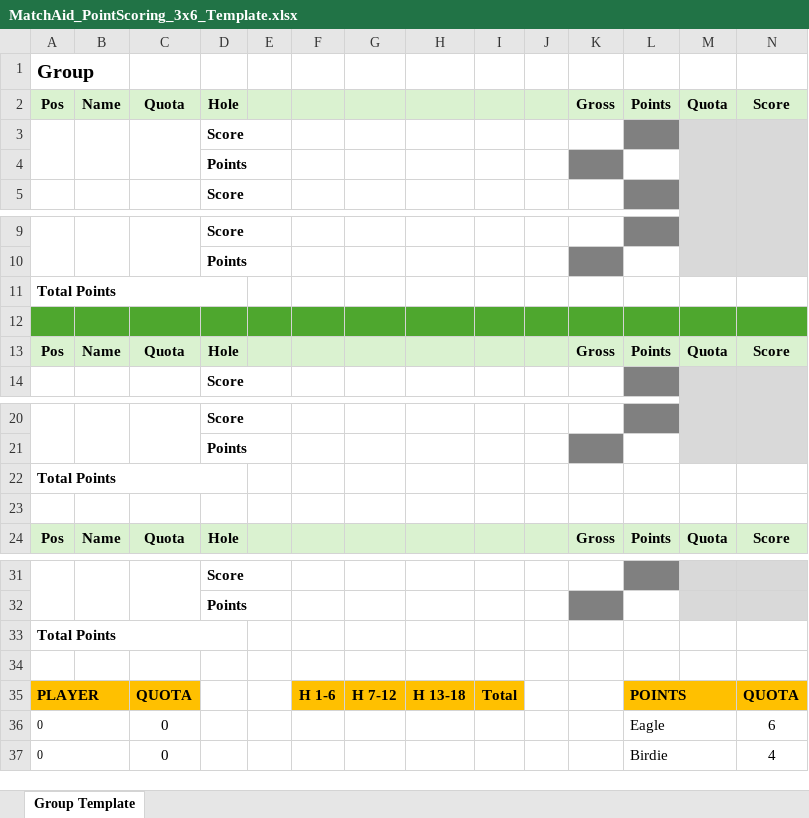
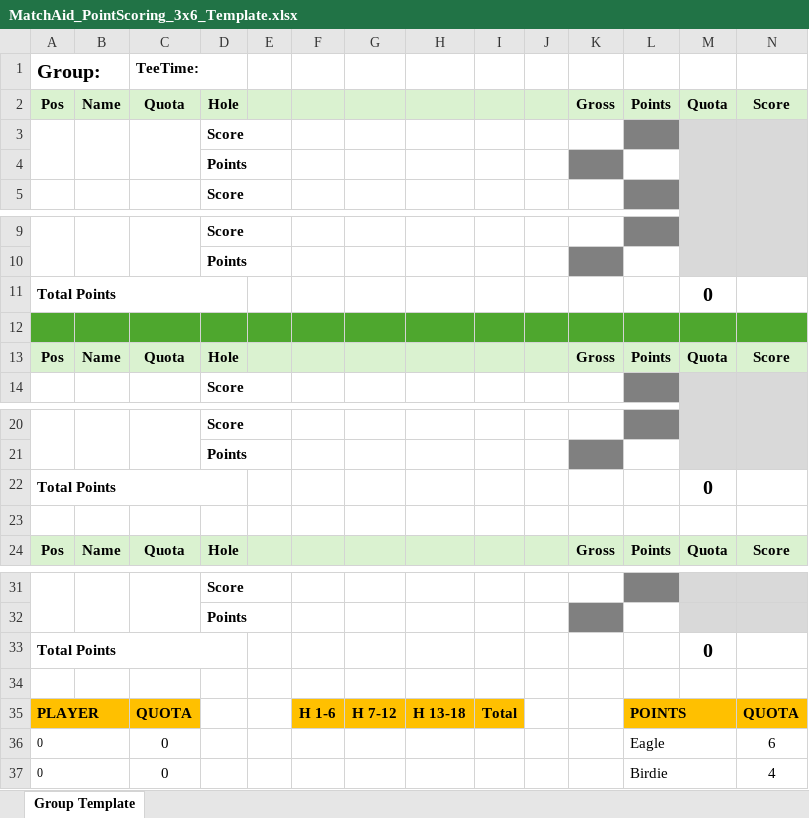
Before and after one commit to i806165/MatchAid_GoDaddy, an Excel workbook: templates/excel/MatchAid_PointScoring_3x6_Template.xlsx, sheet Group Template, drawn as a sheet; only a part is shown, gaps mark what is left out; values as stored, in another font and other column widths than the file's, no borders; removed rows and columns are numbered as before the commit, all else as after; the diff names each change by its address in the sheet, - before the commit and + after, or states it on an @@ line.

```diff
--- a/templates/excel/MatchAid_PointScoring_3x6_Template.xlsx (sheet Group Template)
+++ b/templates/excel/MatchAid_PointScoring_3x6_Template.xlsx (sheet Group Template)
-row 1: Group
+row 1: Group: |  | TeeTime:
-M11: (empty)
+M11: 0
-M22: (empty)
+M22: 0
-M33: (empty)
+M33: 0
```
Also changed, not shown: templates/excel/MatchAid_PointScoring_2x9_Template.xlsx, 1 other file.
